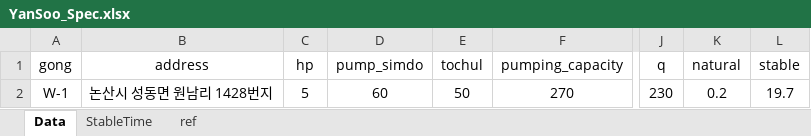
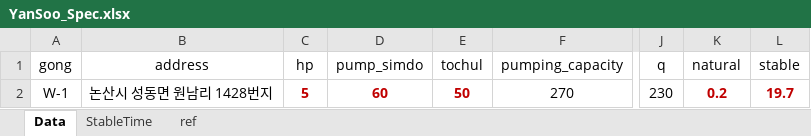
Before and after one commit to ihanseol/02_Excel3, an Excel workbook: 01_Acquifer Pumping Test/00_양수시험, 테스트 벨류/YanSoo_Spec.xlsx, sheet Data, drawn as a sheet; only a part is shown, gaps mark what is left out; values as stored, in another font and other column widths than the file's, no borders; table styles not drawn; the diff names each change by its address in the sheet, - before the commit and + after, or states it on an @@ line.

Commit message:
895bd947423218b57a94bc1a69a2eaf0

```diff
--- a/01_Acquifer Pumping Test/00_양수시험, 테스트 벨류/YanSoo_Spec.xlsx (sheet Data)
+++ b/01_Acquifer Pumping Test/00_양수시험, 테스트 벨류/YanSoo_Spec.xlsx (sheet Data)
@@ C2:E2 bold: off → on, text colour: black → #C00000 @@
@@ K2:L2 bold: off → on, text colour: black → #C00000 @@
```
